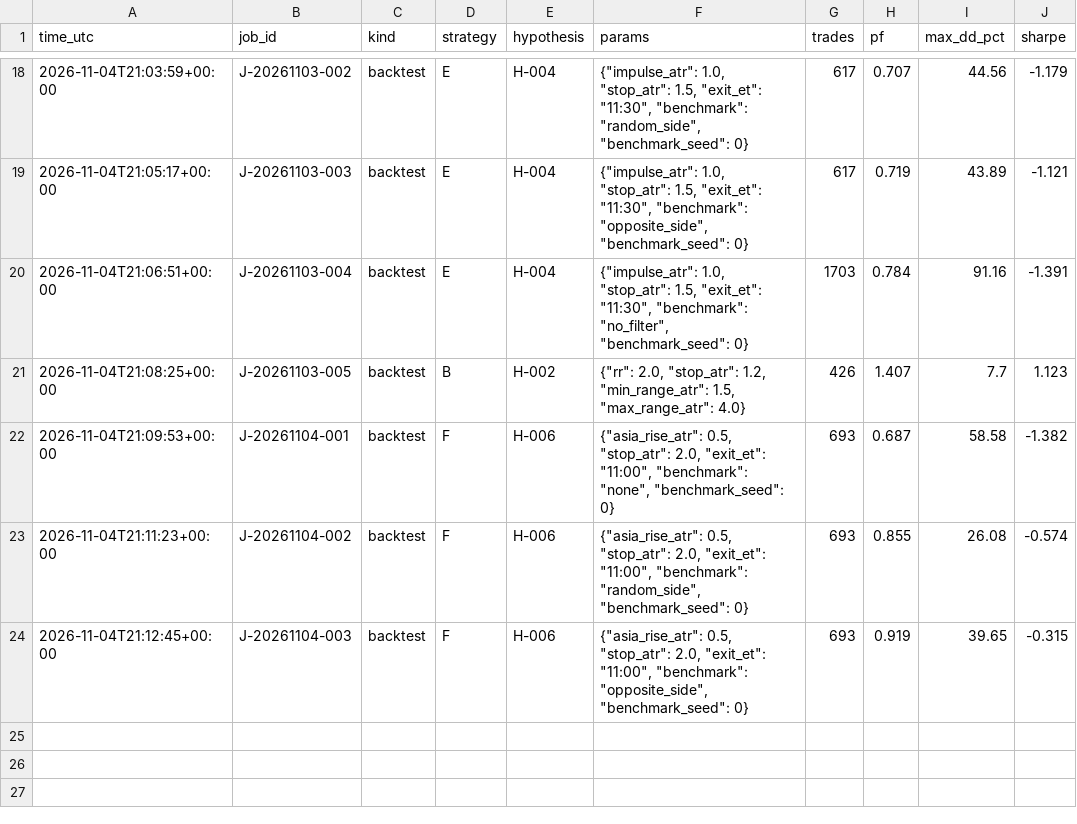
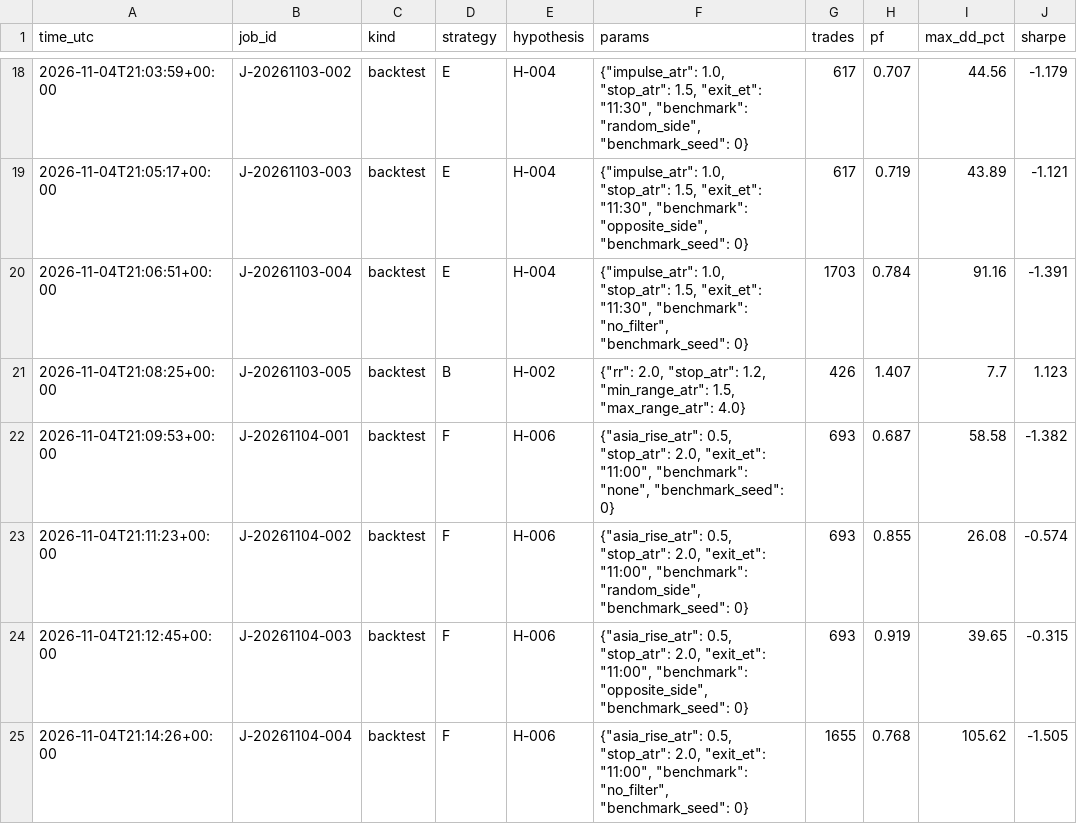
Before and after one commit to krishkulat/prop-firm-manager, a CSV file: results/trials.csv, drawn as a sheet; only a part is shown, gaps mark what is left out; the diff names each change by its address in the sheet, - before the commit and + after, or states it on an @@ line.

Commit message:
[worker] done J-20261104-004 gate backtested: FAIL

```diff
--- a/results/trials.csv
+++ b/results/trials.csv
+row 25: 2026-11-04T21:14:26+00:00 | J-20261104-004 | backtest | F | H-006 | {"asia_rise_atr": 0.5, "stop_atr": 2.0, "exit_et": "11:00", "benchmark": "no_filter", "benchmark_seed": 0} | 1655 | 0.768 | 105.62 | -1.505
```
Also changed, not shown: 3 other files.
